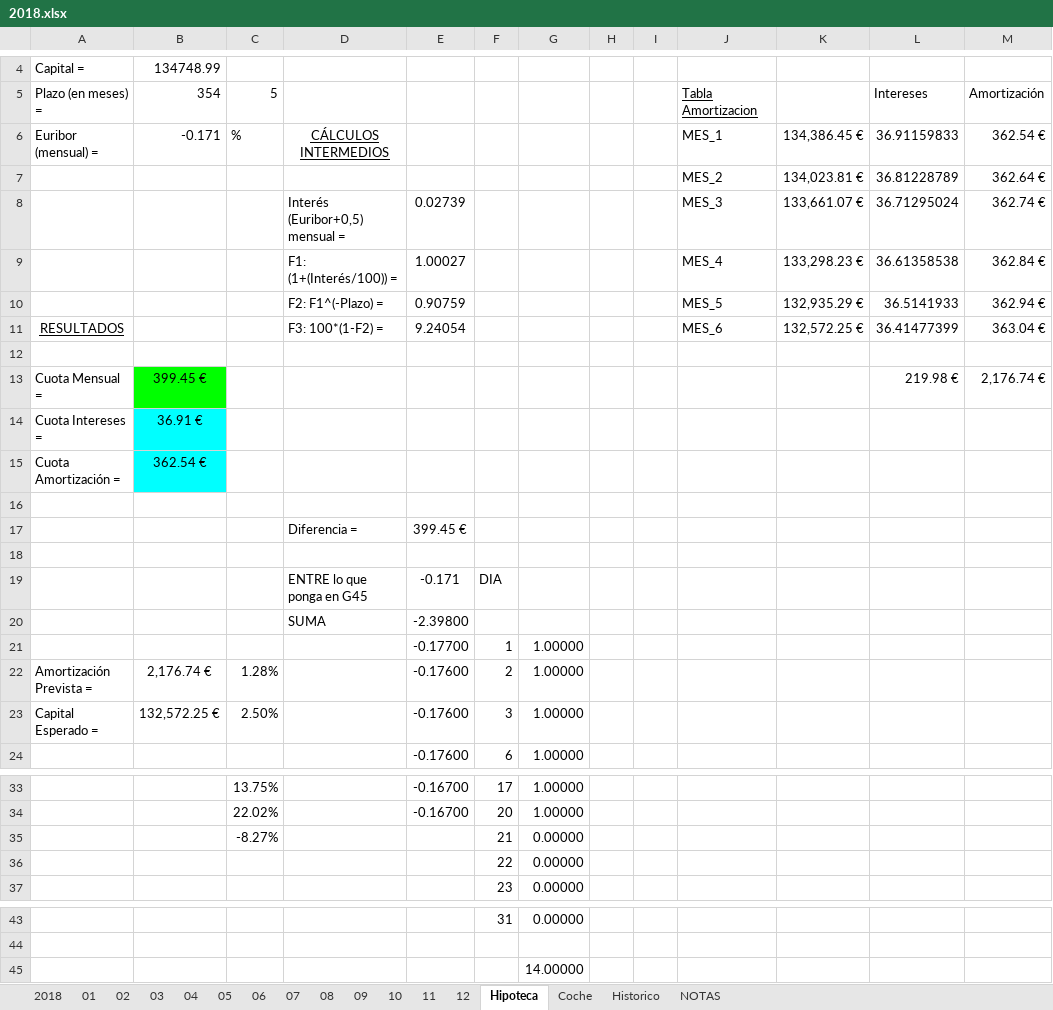
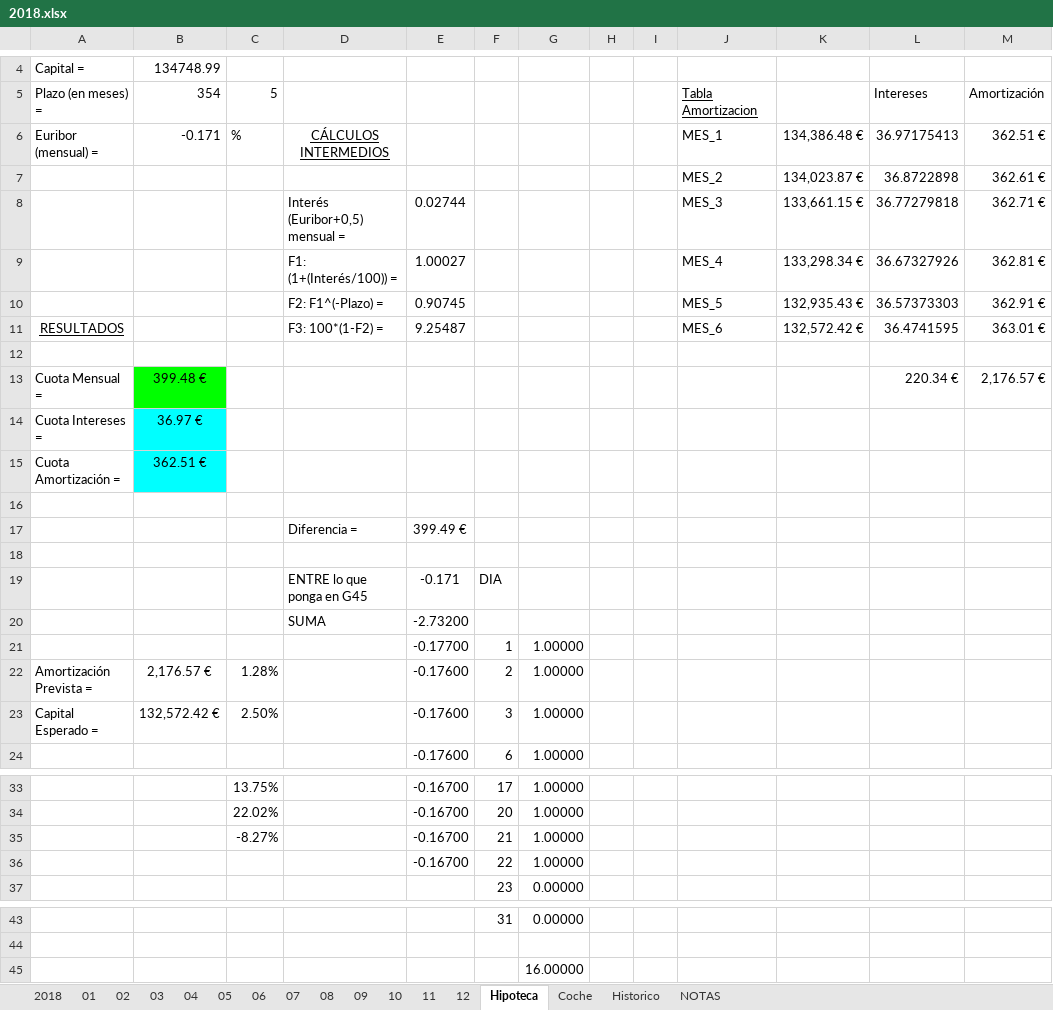
Before and after one commit to mrojassuarez/MRS_Manager, an Excel workbook: 2018/2018.xlsx, sheet Hipoteca, drawn as a sheet; only a part is shown, gaps mark what is left out; values as stored, in another font and other column widths than the file's, no borders; removed rows and columns are numbered as before the commit, all else as after; the diff names each change by its address in the sheet, - before the commit and + after, or states it on an @@ line.

```diff
--- a/2018/2018.xlsx (sheet Hipoteca)
+++ b/2018/2018.xlsx (sheet Hipoteca)
-K6: 134,386.45 €
+K6: 134,386.48 €
-L6: 36.91159833
+L6: 36.97175413
-M6: 362.54 €
+M6: 362.51 €
-row 7:  |  |  |  |  |  |  |  |  | MES_2 | 134,023.81 € | 36.81228789 | 362.64 €
-row 8:  |  |  | Interés (Euribor+0,5) mensual = | 0.02739 |  |  |  |  | MES_3 | 133,661.07 € | 36.71295024 | 362.74 €
-row 9:  |  |  | F1: (1+(Interés/100)) = | 1.00027 |  |  |  |  | MES_4 | 133,298.23 € | 36.61358538 | 362.84 €
-row 10:  |  |  | F2: F1^(-Plazo) = | 0.90759 |  |  |  |  | MES_5 | 132,935.29 € | 36.5141933 | 362.94 €
+row 7:  |  |  |  |  |  |  |  |  | MES_2 | 134,023.87 € | 36.8722898 | 362.61 €
+row 8:  |  |  | Interés (Euribor+0,5) mensual = | 0.02744 |  |  |  |  | MES_3 | 133,661.15 € | 36.77279818 | 362.71 €
+row 9:  |  |  | F1: (1+(Interés/100)) = | 1.00027 |  |  |  |  | MES_4 | 133,298.34 € | 36.67327926 | 362.81 €
+row 10:  |  |  | F2: F1^(-Plazo) = | 0.90745 |  |  |  |  | MES_5 | 132,935.43 € | 36.57373303 | 362.91 €
-E11: 9.24054
+E11: 9.25487
-K11: 132,572.25 €
+K11: 132,572.42 €
-L11: 36.41477399
+L11: 36.4741595
-M11: 363.04 €
+M11: 363.01 €
-row 13: Cuota Mensual = | 399.45 € |  |  |  |  |  |  |  |  |  | 219.98 € | 2,176.74 €
+row 13: Cuota Mensual = | 399.48 € |  |  |  |  |  |  |  |  |  | 220.34 € | 2,176.57 €
-B14: 36.91 €
+B14: 36.97 €
-B15: 362.54 €
+B15: 362.51 €
-E17: 399.45 €
+E17: 399.49 €
-E20: -2.39800
+E20: -2.73200
-B22: 2,176.74 €
+B22: 2,176.57 €
-B23: 132,572.25 €
+B23: 132,572.42 €
-E35: (empty)
+E35: -0.16700
-G35: 0.00000
+G35: 1.00000
-row 36:  |  |  |  |  | 22 | 0.00000
+row 36:  |  |  |  | -0.16700 | 22 | 1.00000
-G45: 14.00000
+G45: 16.00000
```
Also changed, not shown: sheet 2018, sheet 08, sheet Historico, sheet 09, Redmine_Manager.xlsx, 1 other file.
